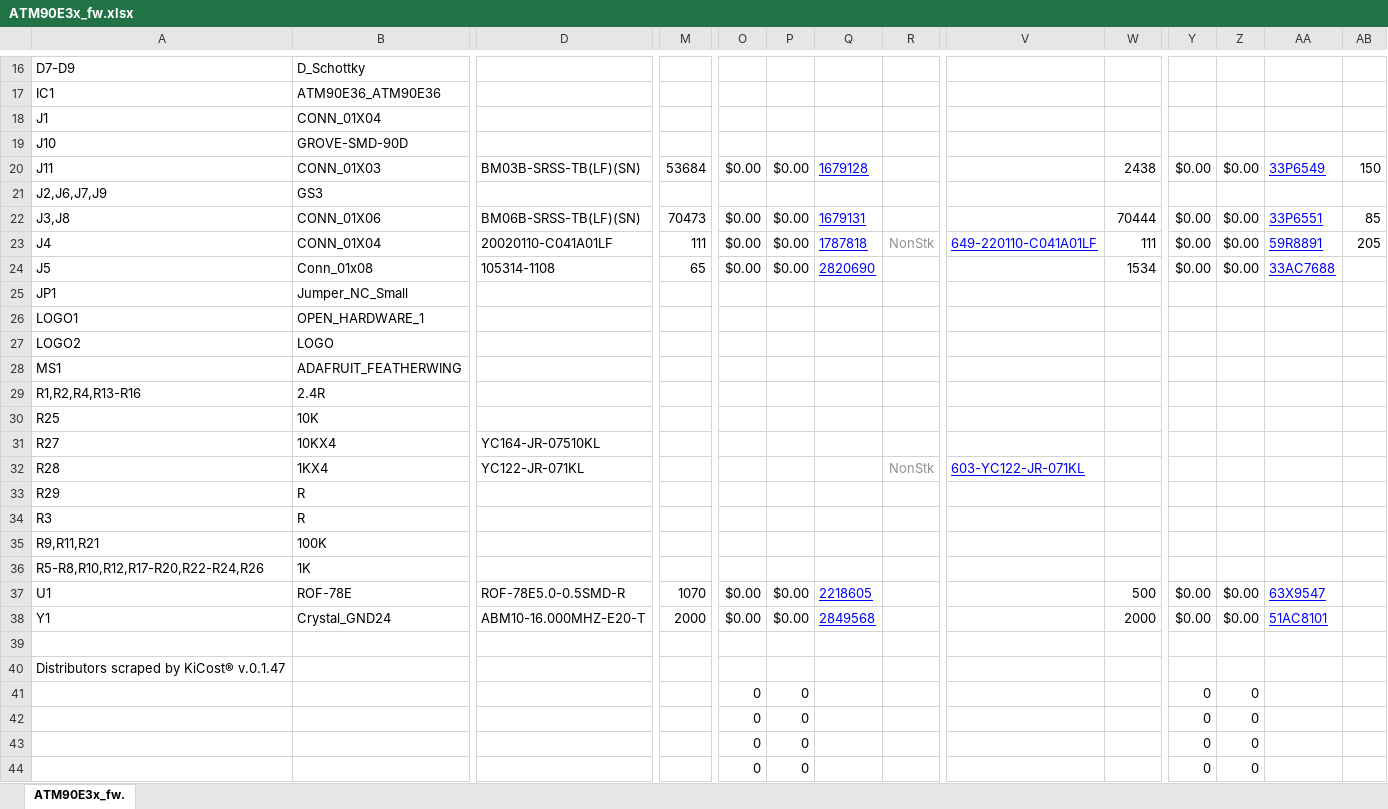
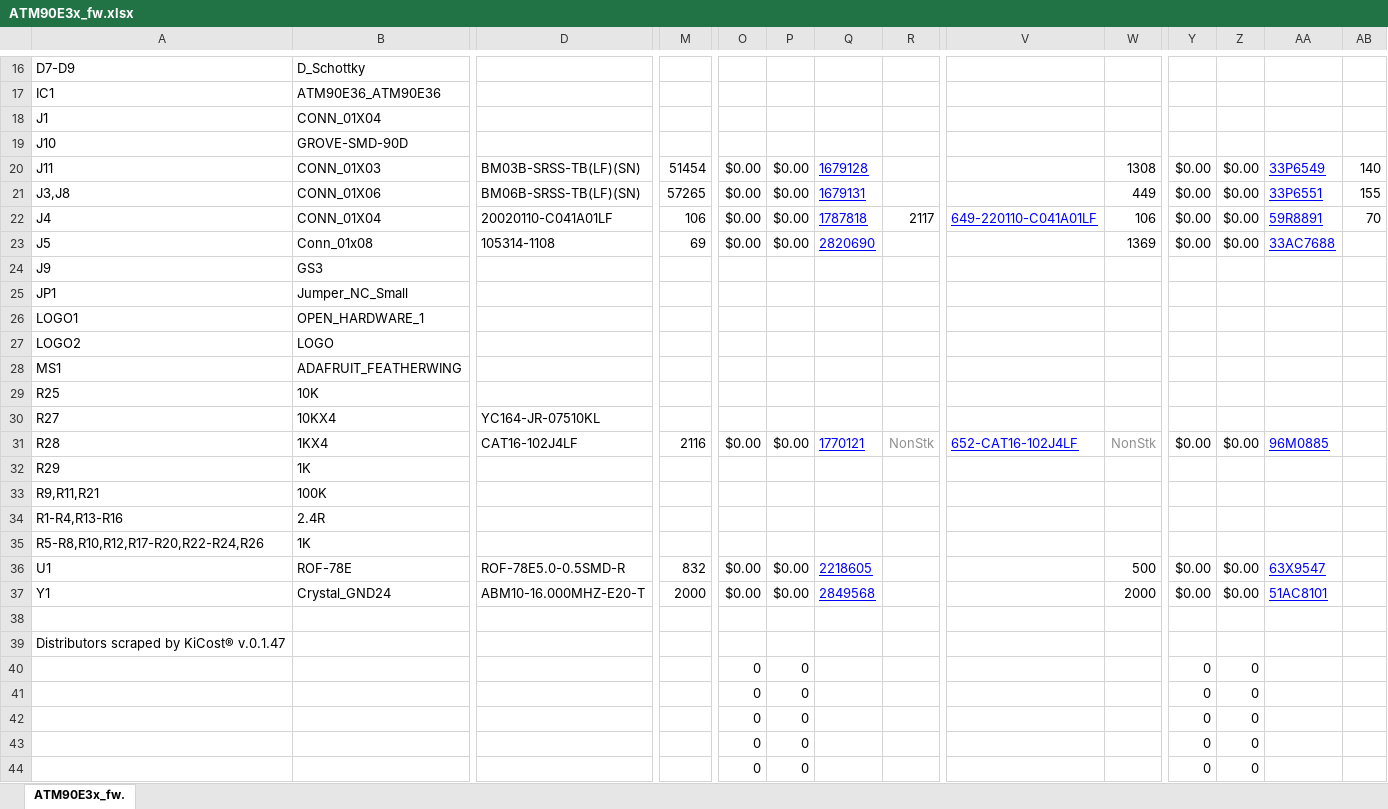
Before and after one commit to whatnick/ATM90E3X_Featherwing, an Excel workbook: ATM90E3x_fw.xlsx, sheet ATM90E3x_fw., drawn as a sheet; only a part is shown, gaps mark what is left out; the shorter side is filled out with more unchanged rows; values as stored, in another font and other column widths than the file's, no borders; conditional formats not drawn; removed rows and columns are numbered as before the commit, all else as after; rows hold the shown columns only; the diff covers the shown part only; the diff names each change by its address in the sheet, - before the commit and + after, or states it on an @@ line.

```diff
--- a/ATM90E3x_fw.xlsx (sheet ATM90E3x_fw.)
+++ b/ATM90E3x_fw.xlsx (sheet ATM90E3x_fw.)
-M20: 53684
+M20: 51454
-W20: 2438
+W20: 1308
-AB20: 150
+AB20: 140
-row 21: J2,J6,J7,J9 | GS3
-M21: 70473
+M21: 57265
-W21: 70444
+W21: 449
-AB21: 85
+AB21: 155
-M22: 111
+M22: 106
-R22: NonStk
+R22: 2117
-R22 text colour: #909090
+R22 text colour: black
-W22: 111
+W22: 106
-AB22: 205
+AB22: 70
-M23: 65
+M23: 69
-W23: 1534
+W23: 1369
+row 24: J9 | GS3
-row 29: R1,R2,R4,R13-R16 | 2.4R
-D31: YC122-JR-071KL
+D31: CAT16-102J4LF
-M31: (empty)
+M31: 2116
-O31: (empty)
+O31: $0.00
-P31: (empty)
+P31: $0.00
-Q31: (empty)
+Q31: 1770121
-V31: 603-YC122-JR-071KL
+V31: 652-CAT16-102J4LF
-W31: (empty)
+W31: NonStk
-Y31: (empty)
+Y31: $0.00
-Z31: (empty)
+Z31: $0.00
-AA31: (empty)
+AA31: 96M0885
-B32: R
+B32: 1K
-row 34: R3 | R
+row 34: R1-R4,R13-R16 | 2.4R
-M36: 1070
+M36: 832
-row 41:  |  |  |  | 0 | 0 |  |  |  |  | 0 | 0
```
Also changed, not shown: 2 edited cells elsewhere in this sheet, formulas that keep their value, 1 other file.
